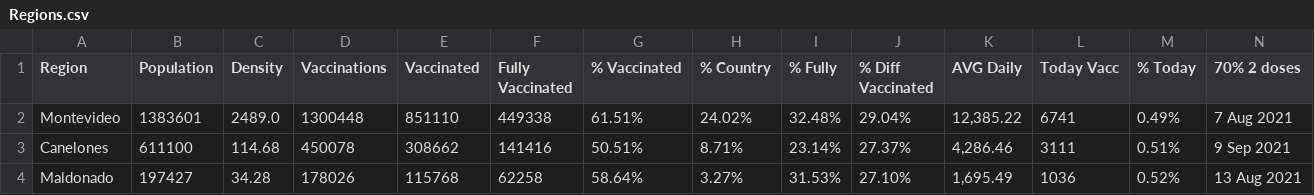
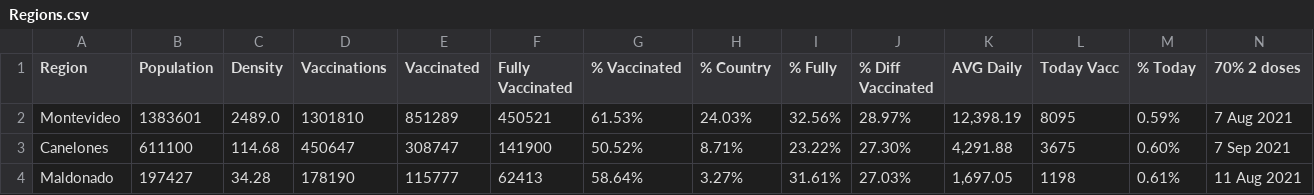
Before and after one commit to 3dgiordano/covid-19-uy-vacc-data, a CSV file: data/Regions.csv, drawn as a sheet; only a part is shown; the diff covers the shown part only; the diff names each change by its address in the sheet, - before the commit and + after, or states it on an @@ line.

```diff
--- a/data/Regions.csv
+++ b/data/Regions.csv
-D2 (Vaccinations): 1300448
+D2 (Vaccinations): 1301810
-E2 (Vaccinated): 851110
+E2 (Vaccinated): 851289
-F2 (Fully Vaccinated): 449338
+F2 (Fully Vaccinated): 450521
-G2 (% Vaccinated): 61.51%
+G2 (% Vaccinated): 61.53%
-H2 (% Country): 24.02%
+H2 (% Country): 24.03%
-I2 (% Fully): 32.48%
+I2 (% Fully): 32.56%
-J2 (% Diff Vaccinated): 29.04%
+J2 (% Diff Vaccinated): 28.97%
-K2 (AVG Daily): 12,385.22
+K2 (AVG Daily): 12,398.19
-L2 (Today Vacc): 6741
+L2 (Today Vacc): 8095
-M2 (% Today): 0.49%
+M2 (% Today): 0.59%
-D3 (Vaccinations): 450078
+D3 (Vaccinations): 450647
-E3 (Vaccinated): 308662
+E3 (Vaccinated): 308747
-F3 (Fully Vaccinated): 141416
+F3 (Fully Vaccinated): 141900
-G3 (% Vaccinated): 50.51%
+G3 (% Vaccinated): 50.52%
-I3 (% Fully): 23.14%
+I3 (% Fully): 23.22%
-J3 (% Diff Vaccinated): 27.37%
+J3 (% Diff Vaccinated): 27.30%
-K3 (AVG Daily): 4,286.46
+K3 (AVG Daily): 4,291.88
-L3 (Today Vacc): 3111
+L3 (Today Vacc): 3675
-M3 (% Today): 0.51%
+M3 (% Today): 0.60%
-N3 (70% 2 doses): 9 Sep 2021
+N3 (70% 2 doses): 7 Sep 2021
-D4 (Vaccinations): 178026
+D4 (Vaccinations): 178190
-E4 (Vaccinated): 115768
+E4 (Vaccinated): 115777
-F4 (Fully Vaccinated): 62258
+F4 (Fully Vaccinated): 62413
-I4 (% Fully): 31.53%
+I4 (% Fully): 31.61%
-J4 (% Diff Vaccinated): 27.10%
+J4 (% Diff Vaccinated): 27.03%
-K4 (AVG Daily): 1,695.49
+K4 (AVG Daily): 1,697.05
-L4 (Today Vacc): 1036
+L4 (Today Vacc): 1198
-M4 (% Today): 0.52%
+M4 (% Today): 0.61%
-N4 (70% 2 doses): 13 Aug 2021
+N4 (70% 2 doses): 11 Aug 2021
```
Also changed, not shown: 134 edited cells elsewhere in this file, data/Uruguay.csv, 26 other files.
